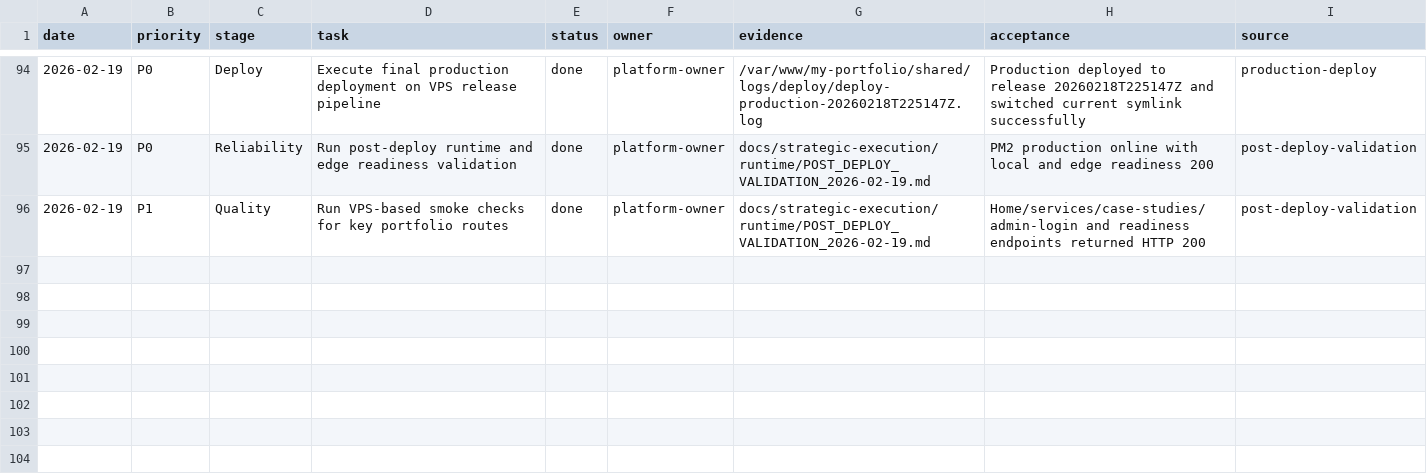
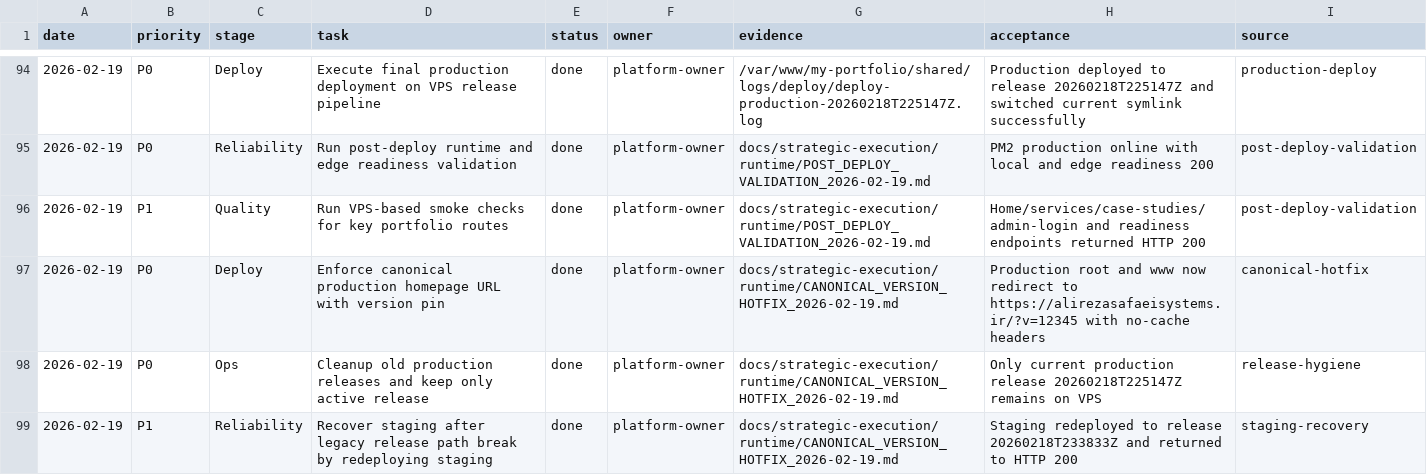
Before and after one commit to alirezasafaeiiidev/my_portfolio, a CSV file: docs/strategic-execution/runtime/Task_Log.csv, drawn as a sheet; only a part is shown, gaps mark what is left out; the diff names each change by its address in the sheet, - before the commit and + after, or states it on an @@ line.

Commit message:
docs(runtime): record canonical version hotfix and staging recovery (#59)
Co-authored-by: ASDEV Bot <bot@asdev.local>

```diff
--- a/docs/strategic-execution/runtime/Task_Log.csv
+++ b/docs/strategic-execution/runtime/Task_Log.csv
+row 97: 2026-02-19 | P0 | Deploy | Enforce canonical production homepage URL with version pin | done | platform-owner | docs/strategic-execution/runtime/CANONICAL_VERSION_HOTFIX_2026-02-19.md | Production root and www now redirect to https://alirezasafaeisystems.ir/?v=12345 with no-cache headers | canonical-hotfix
+row 98: 2026-02-19 | P0 | Ops | Cleanup old production releases and keep only active release | done | platform-owner | docs/strategic-execution/runtime/CANONICAL_VERSION_HOTFIX_2026-02-19.md | Only current production release 20260218T225147Z remains on VPS | release-hygiene
+row 99: 2026-02-19 | P1 | Reliability | Recover staging after legacy release path break by redeploying staging | done | platform-owner | docs/strategic-execution/runtime/CANONICAL_VERSION_HOTFIX_2026-02-19.md | Staging redeployed to release 20260218T233833Z and returned to HTTP 200 | staging-recovery
```
Also changed, not shown: 2 other files.
